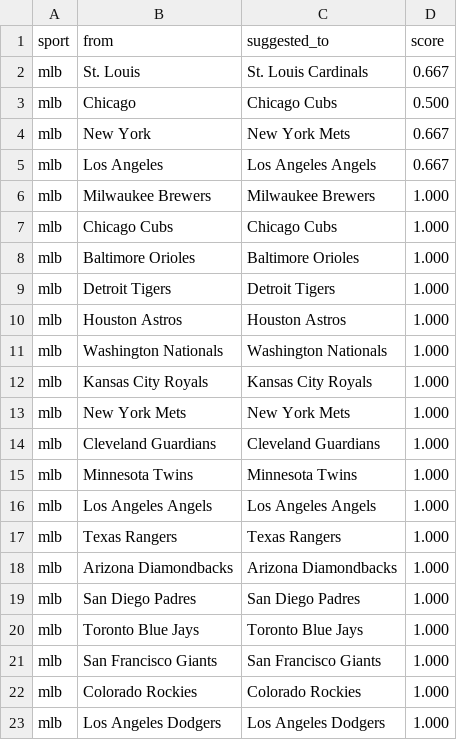
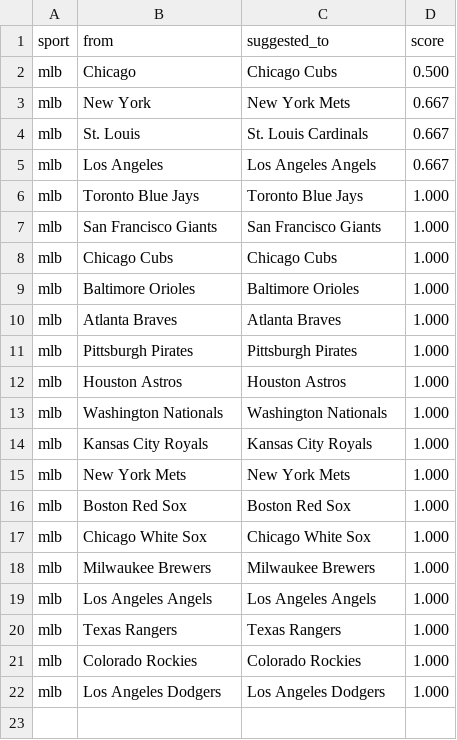
Before and after one commit to cterpening/What_Channel_Is_The_Game, a CSV file: alias_suggestions_mlb.csv, drawn as a sheet.

```diff
--- a/alias_suggestions_mlb.csv
+++ b/alias_suggestions_mlb.csv
@@ -1,10 +1,12 @@
 sport,from,suggested_to,score
-mlb,St. Louis,St. Louis Cardinals,0.667
 mlb,Chicago,Chicago Cubs,0.500
 mlb,New York,New York Mets,0.667
+mlb,St. Louis,St. Louis Cardinals,0.667
 mlb,Los Angeles,Los Angeles Angels,0.667
-mlb,Milwaukee Brewers,Milwaukee Brewers,1.000
+mlb,Toronto Blue Jays,Toronto Blue Jays,1.000
+mlb,San Francisco Giants,San Francisco Giants,1.000
 mlb,Chicago Cubs,Chicago Cubs,1.000
 mlb,Baltimore Orioles,Baltimore Orioles,1.000
-mlb,Detroit Tigers,Detroit Tigers,1.000
+mlb,Atlanta Braves,Atlanta Braves,1.000
+mlb,Pittsburgh Pirates,Pittsburgh Pirates,1.000
 mlb,Houston Astros,Houston Astros,1.000
@@ -13,10 +15,7 @@ mlb,Kansas City Royals,Kansas City Royals,1.000
 mlb,New York Mets,New York Mets,1.000
-mlb,Cleveland Guardians,Cleveland Guardians,1.000
-mlb,Minnesota Twins,Minnesota Twins,1.000
+mlb,Boston Red Sox,Boston Red Sox,1.000
+mlb,Chicago White Sox,Chicago White Sox,1.000
+mlb,Milwaukee Brewers,Milwaukee Brewers,1.000
 mlb,Los Angeles Angels,Los Angeles Angels,1.000
 mlb,Texas Rangers,Texas Rangers,1.000
-mlb,Arizona Diamondbacks,Arizona Diamondbacks,1.000
-mlb,San Diego Padres,San Diego Padres,1.000
-mlb,Toronto Blue Jays,Toronto Blue Jays,1.000
-mlb,San Francisco Giants,San Francisco Giants,1.000
 mlb,Colorado Rockies,Colorado Rockies,1.000
```
Also changed, not shown: alias_suggestions_fifa_world.csv, 5 other files.
